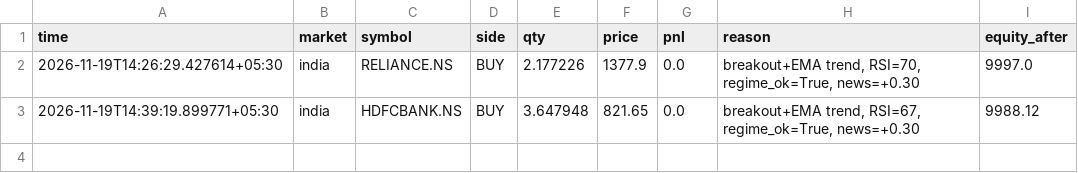
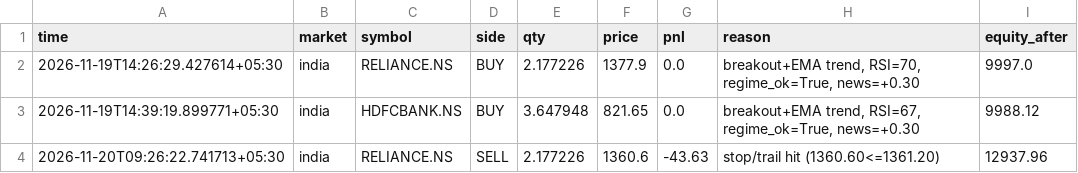
Before and after one commit to tusharghosh66-debug/night-trader, a CSV file: trades.csv, drawn as a sheet.

```diff
--- a/trades.csv
+++ b/trades.csv
@@ -3 +3,2 @@ time,market,symbol,side,qty,price,pnl,reason,equity_after
 2026-11-19T14:39:19.899771+05:30,india,HDFCBANK.NS,BUY,3.647948,821.65,0.0,"breakout+EMA trend, RSI=67, regime_ok=True, news=+0.30",9988.12
+2026-11-20T09:26:22.741713+05:30,india,RELIANCE.NS,SELL,2.177226,1360.6,-43.63,stop/trail hit (1360.60<=1361.20),12937.96
```
Also changed, not shown: 4 other files.
